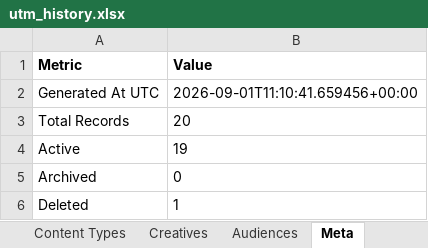
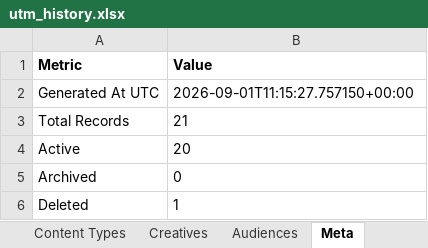
Before and after one commit to omidmoghiseh80-cell/robinsood-utm-manager1, an Excel workbook: exports/utm_history.xlsx, sheet Meta, drawn as a sheet; values as stored, in another font and other column widths than the file's, no borders; the diff names each change by its address in the sheet, - before the commit and + after, or states it on an @@ line.

```diff
--- a/exports/utm_history.xlsx (sheet Meta)
+++ b/exports/utm_history.xlsx (sheet Meta)
-B2 (Value): 2026-09-01T11:10:41.659456+00:00
+B2 (Value): 2026-09-01T11:15:27.757150+00:00
-B3 (Value): 20
+B3 (Value): 21
-B4 (Value): 19
+B4 (Value): 20
```
Also changed, not shown: sheet UTM Links, 1 other file.
